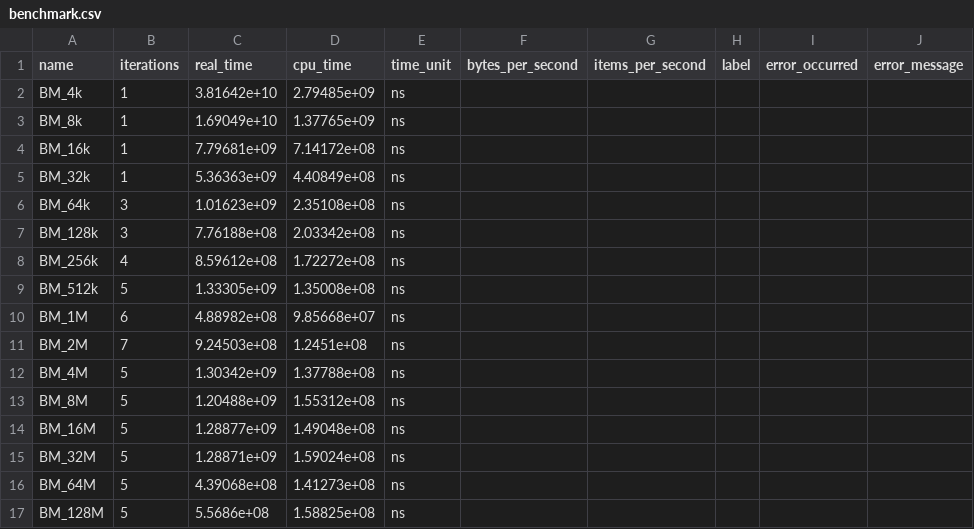
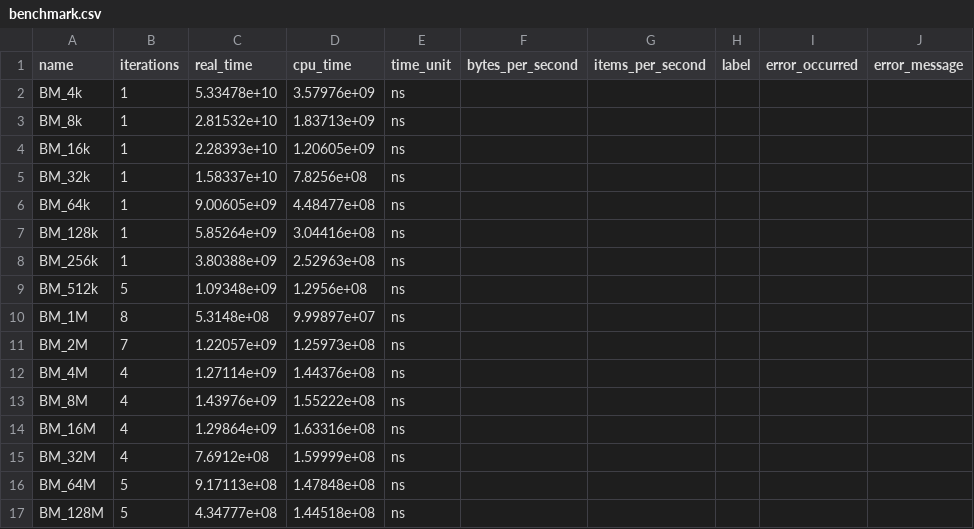
Before and after one commit to gabrieliUNC/IO-Microbenchmarks, a CSV file: plot_benchmark/benchmark.csv, drawn as a sheet.

```diff
--- a/plot_benchmark/benchmark.csv
+++ b/plot_benchmark/benchmark.csv
@@ -1,17 +1,17 @@
 name,iterations,real_time,cpu_time,time_unit,bytes_per_second,items_per_second,label,error_occurred,error_message
-"BM_4k",1,3.81642e+10,2.79485e+09,ns,,,,,
-"BM_8k",1,1.69049e+10,1.37765e+09,ns,,,,,
-"BM_16k",1,7.79681e+09,7.14172e+08,ns,,,,,
-"BM_32k",1,5.36363e+09,4.40849e+08,ns,,,,,
-"BM_64k",3,1.01623e+09,2.35108e+08,ns,,,,,
-"BM_128k",3,7.76188e+08,2.03342e+08,ns,,,,,
-"BM_256k",4,8.59612e+08,1.72272e+08,ns,,,,,
-"BM_512k",5,1.33305e+09,1.35008e+08,ns,,,,,
-"BM_1M",6,4.88982e+08,9.85668e+07,ns,,,,,
-"BM_2M",7,9.24503e+08,1.2451e+08,ns,,,,,
-"BM_4M",5,1.30342e+09,1.37788e+08,ns,,,,,
-"BM_8M",5,1.20488e+09,1.55312e+08,ns,,,,,
-"BM_16M",5,1.28877e+09,1.49048e+08,ns,,,,,
-"BM_32M",5,1.28871e+09,1.59024e+08,ns,,,,,
-"BM_64M",5,4.39068e+08,1.41273e+08,ns,,,,,
-"BM_128M",5,5.5686e+08,1.58825e+08,ns,,,,,
+"BM_4k",1,5.33478e+10,3.57976e+09,ns,,,,,
+"BM_8k",1,2.81532e+10,1.83713e+09,ns,,,,,
+"BM_16k",1,2.28393e+10,1.20605e+09,ns,,,,,
+"BM_32k",1,1.58337e+10,7.8256e+08,ns,,,,,
+"BM_64k",1,9.00605e+09,4.48477e+08,ns,,,,,
+"BM_128k",1,5.85264e+09,3.04416e+08,ns,,,,,
+"BM_256k",1,3.80388e+09,2.52963e+08,ns,,,,,
+"BM_512k",5,1.09348e+09,1.2956e+08,ns,,,,,
+"BM_1M",8,5.3148e+08,9.99897e+07,ns,,,,,
+"BM_2M",7,1.22057e+09,1.25973e+08,ns,,,,,
+"BM_4M",4,1.27114e+09,1.44376e+08,ns,,,,,
+"BM_8M",4,1.43976e+09,1.55222e+08,ns,,,,,
+"BM_16M",4,1.29864e+09,1.63316e+08,ns,,,,,
+"BM_32M",4,7.6912e+08,1.59999e+08,ns,,,,,
+"BM_64M",5,9.17113e+08,1.47848e+08,ns,,,,,
+"BM_128M",5,4.34777e+08,1.44518e+08,ns,,,,,
```
Also changed, not shown: plot_benchmark/benchmark_2.csv, plot_benchmark/benchmark_3.csv, 20 other files.
